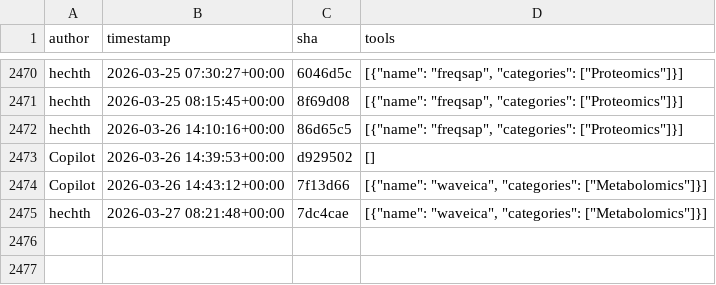
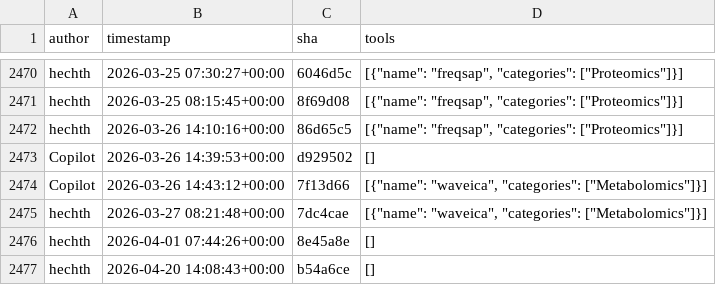
Before and after one commit to kostrykin/galaxy-community-activities, a CSV file: cache/repositories/RECETOX/galaxytools.csv, drawn as a sheet; only a part is shown, gaps mark what is left out; the diff names each change by its address in the sheet, - before the commit and + after, or states it on an @@ line.

```diff
--- a/cache/repositories/RECETOX/galaxytools.csv
+++ b/cache/repositories/RECETOX/galaxytools.csv
+row 2476: hechth | 2026-04-01 07:44:26+00:00 | 8e45a8e | []
+row 2477: hechth | 2026-04-20 14:08:43+00:00 | b54a6ce | []
```
Also changed, not shown: cache/avatars.csv, cache/repositories/BMCV/galaxy-image-analysis.csv, 4 other files.
